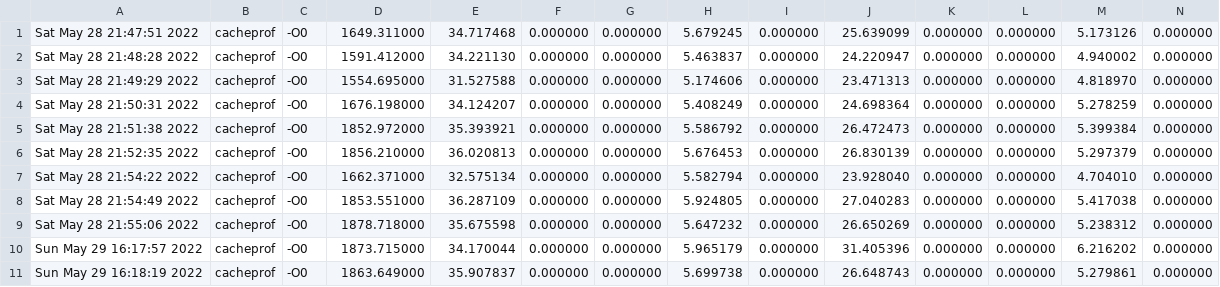
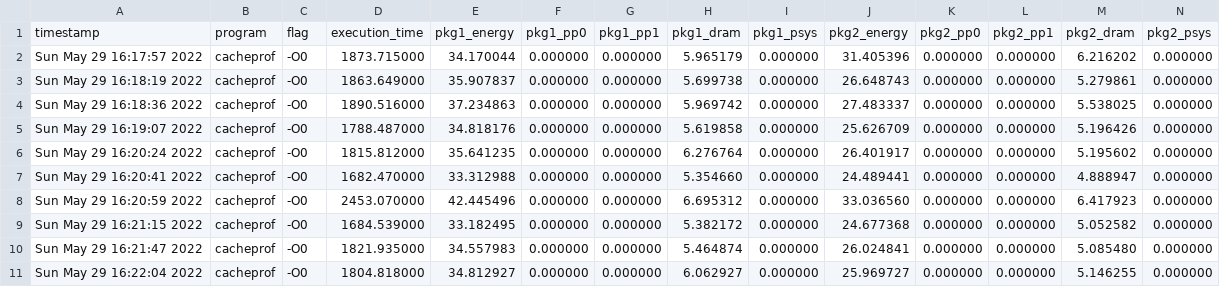
Before and after one commit to bernas670/masters-thesis, a CSV file: results/res_05.csv, drawn as a sheet; only a part is shown; the shorter side is filled out with more unchanged rows; removed rows and columns are numbered as before the commit, all else as after; the diff names each change by its address in the sheet, - before the commit and + after, or states it on an @@ line.

```diff
--- a/results/res_05.csv
+++ b/results/res_05.csv
-row 1: Sat May 28 21:47:51 2022 | cacheprof | -O0 | 1649.311000 | 34.717468 | 0.000000 | 0.000000 | 5.679245 | 0.000000 | 25.639099 | 0.000000 | 0.000000 | 5.173126 | 0.000000
-row 2: Sat May 28 21:48:28 2022 | cacheprof | -O0 | 1591.412000 | 34.221130 | 0.000000 | 0.000000 | 5.463837 | 0.000000 | 24.220947 | 0.000000 | 0.000000 | 4.940002 | 0.000000
-row 3: Sat May 28 21:49:29 2022 | cacheprof | -O0 | 1554.695000 | 31.527588 | 0.000000 | 0.000000 | 5.174606 | 0.000000 | 23.471313 | 0.000000 | 0.000000 | 4.818970 | 0.000000
-row 4: Sat May 28 21:50:31 2022 | cacheprof | -O0 | 1676.198000 | 34.124207 | 0.000000 | 0.000000 | 5.408249 | 0.000000 | 24.698364 | 0.000000 | 0.000000 | 5.278259 | 0.000000
-row 5: Sat May 28 21:51:38 2022 | cacheprof | -O0 | 1852.972000 | 35.393921 | 0.000000 | 0.000000 | 5.586792 | 0.000000 | 26.472473 | 0.000000 | 0.000000 | 5.399384 | 0.000000
-row 6: Sat May 28 21:52:35 2022 | cacheprof | -O0 | 1856.210000 | 36.020813 | 0.000000 | 0.000000 | 5.676453 | 0.000000 | 26.830139 | 0.000000 | 0.000000 | 5.297379 | 0.000000
-row 7: Sat May 28 21:54:22 2022 | cacheprof | -O0 | 1662.371000 | 32.575134 | 0.000000 | 0.000000 | 5.582794 | 0.000000 | 23.928040 | 0.000000 | 0.000000 | 4.704010 | 0.000000
-row 8: Sat May 28 21:54:49 2022 | cacheprof | -O0 | 1853.551000 | 36.287109 | 0.000000 | 0.000000 | 5.924805 | 0.000000 | 27.040283 | 0.000000 | 0.000000 | 5.417038 | 0.000000
-row 9: Sat May 28 21:55:06 2022 | cacheprof | -O0 | 1878.718000 | 35.675598 | 0.000000 | 0.000000 | 5.647232 | 0.000000 | 26.650269 | 0.000000 | 0.000000 | 5.238312 | 0.000000
+row 1: timestamp | program | flag | execution_time | pkg1_energy | pkg1_pp0 | pkg1_pp1 | pkg1_dram | pkg1_psys | pkg2_energy | pkg2_pp0 | pkg2_pp1 | pkg2_dram | pkg2_psys
```
Also changed, not shown: 5 other files.
